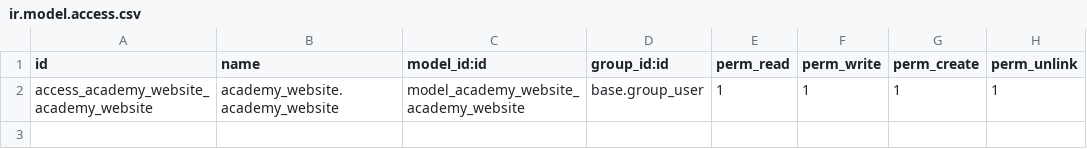
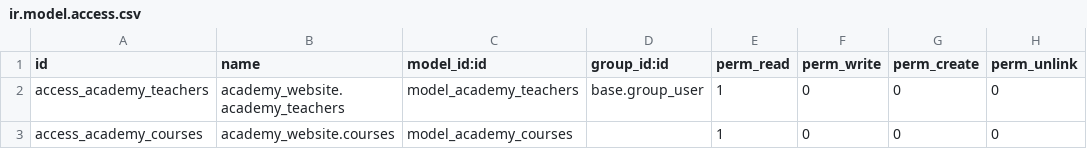
Before and after one commit to robilife/intro_to_owl, a CSV file: academy_website/security/ir.model.access.csv, drawn as a sheet.

Commit message:
[UPDATE] academy_website

```diff
--- a/academy_website/security/ir.model.access.csv
+++ b/academy_website/security/ir.model.access.csv
@@ -1,2 +1,3 @@
 id,name,model_id:id,group_id:id,perm_read,perm_write,perm_create,perm_unlink
-access_academy_website_academy_website,academy_website.academy_website,model_academy_website_academy_website,base.group_user,1,1,1,1
+access_academy_teachers,academy_website.academy_teachers,model_academy_teachers,base.group_user,1,0,0,0
+access_academy_courses,academy_website.courses,model_academy_courses,,1,0,0,0
```
Also changed, not shown: 6 other files.
